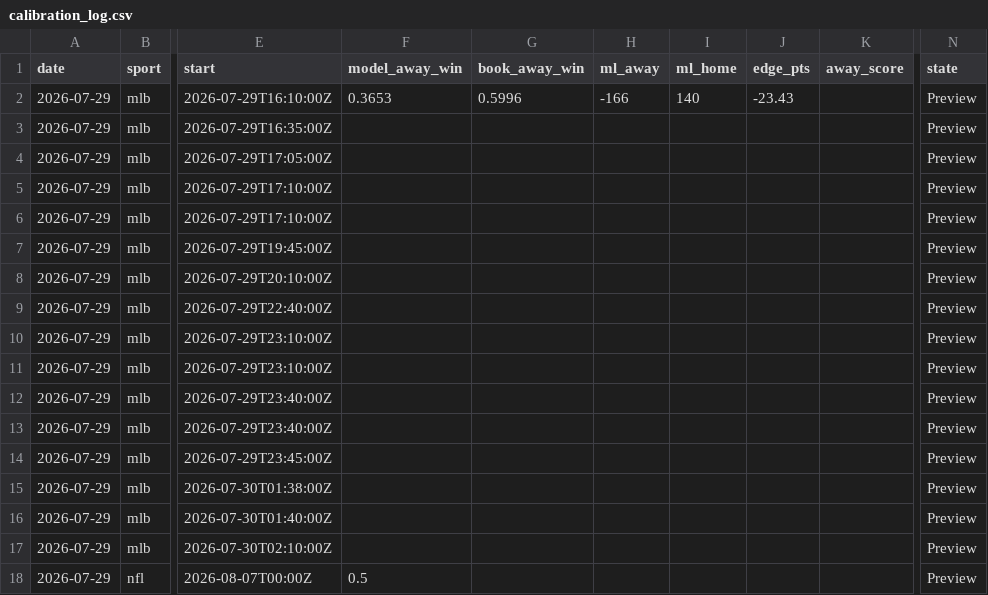
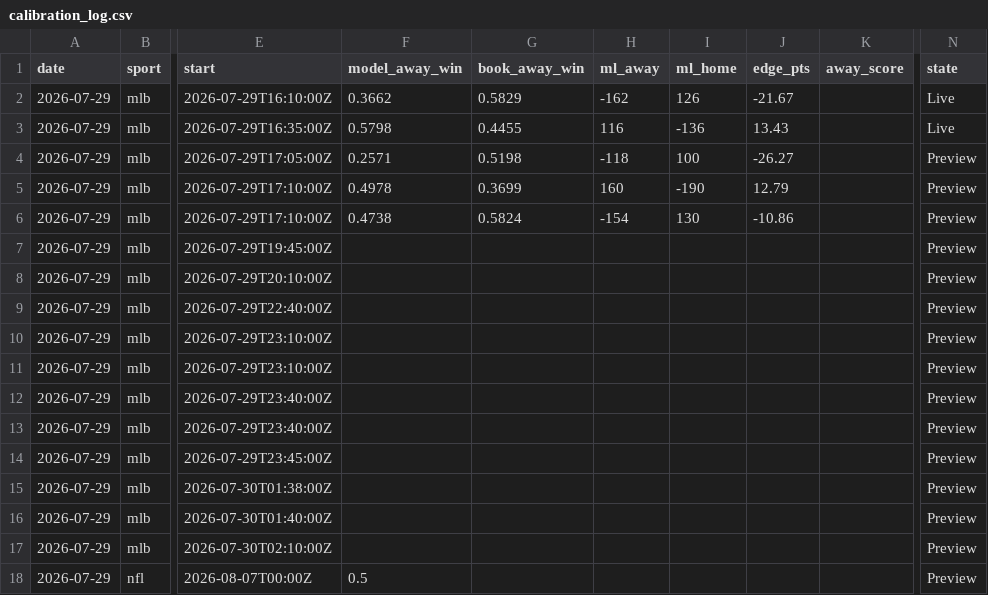
Before and after one commit to Mbennett00/Projections, a CSV file: data/calibration_log.csv, drawn as a sheet; only a part is shown, gaps mark what is left out; the diff names each change by its address in the sheet, - before the commit and + after, or states it on an @@ line.

```diff
--- a/data/calibration_log.csv
+++ b/data/calibration_log.csv
-F2 (model_away_win): 0.3653
+F2 (model_away_win): 0.3662
-G2 (book_away_win): 0.5996
+G2 (book_away_win): 0.5829
-H2 (ml_away): -166
+H2 (ml_away): -162
-I2 (ml_home): 140
+I2 (ml_home): 126
-J2 (edge_pts): -23.43
+J2 (edge_pts): -21.67
-N2:N3 (state): Preview
+N2:N3 (state): Live
-F3 (model_away_win): (empty)
+F3 (model_away_win): 0.5798
-G3 (book_away_win): (empty)
+G3 (book_away_win): 0.4455
-H3 (ml_away): (empty)
+H3 (ml_away): 116
-I3 (ml_home): (empty)
+I3 (ml_home): -136
-J3 (edge_pts): (empty)
+J3 (edge_pts): 13.43
-F4 (model_away_win): (empty)
+F4 (model_away_win): 0.2571
-G4 (book_away_win): (empty)
+G4 (book_away_win): 0.5198
-H4 (ml_away): (empty)
+H4 (ml_away): -118
-I4 (ml_home): (empty)
+I4 (ml_home): 100
-J4 (edge_pts): (empty)
+J4 (edge_pts): -26.27
-F5 (model_away_win): (empty)
+F5 (model_away_win): 0.4978
-G5 (book_away_win): (empty)
+G5 (book_away_win): 0.3699
-H5 (ml_away): (empty)
+H5 (ml_away): 160
-I5 (ml_home): (empty)
+I5 (ml_home): -190
-J5 (edge_pts): (empty)
+J5 (edge_pts): 12.79
-F6 (model_away_win): (empty)
+F6 (model_away_win): 0.4738
-G6 (book_away_win): (empty)
+G6 (book_away_win): 0.5824
-H6 (ml_away): (empty)
+H6 (ml_away): -154
-I6 (ml_home): (empty)
+I6 (ml_home): 130
-J6 (edge_pts): (empty)
+J6 (edge_pts): -10.86
```
Also changed, not shown: 4 other files.
